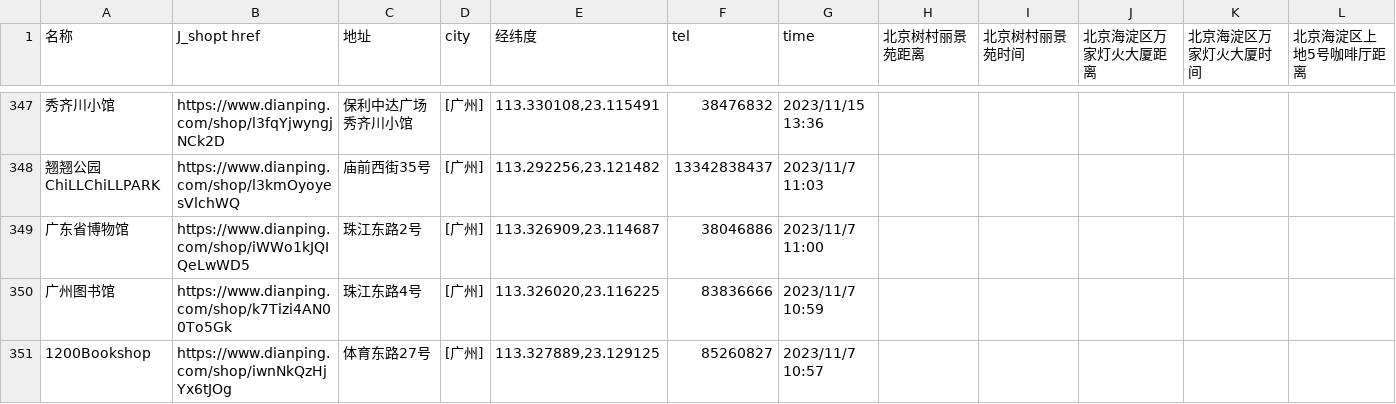
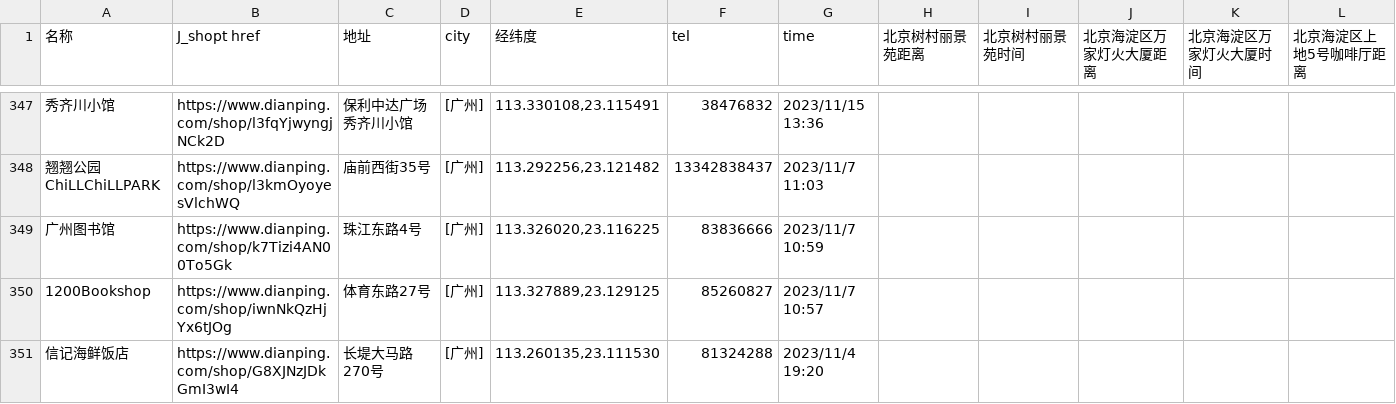
Before and after one commit to MY221B/my221b.github.io, a CSV file: restaurants.csv, drawn as a sheet; only a part is shown, gaps mark what is left out; the shorter side is filled out with more unchanged rows; rows hold the shown columns only; the diff names each change by its address in the sheet, - before the commit and + after, or states it on an @@ line.

Commit message:
增加餐厅经纬度 - supabase测试 3

```diff
--- a/restaurants.csv
+++ b/restaurants.csv
-row 349: 广东省博物馆 | https://www.dianping.com/shop/iWWo1kJQIQeLwWD5 | 珠江东路2号 | [广州] | 113.326909,23.114687 | 38046886 | 2023/11/7 11:00
```
